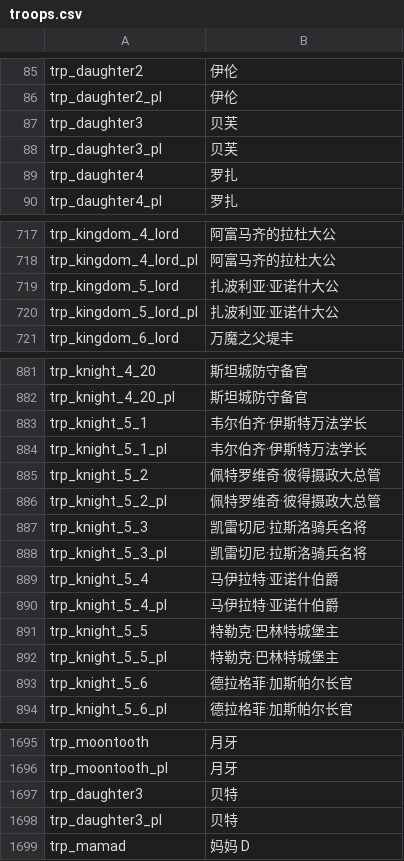
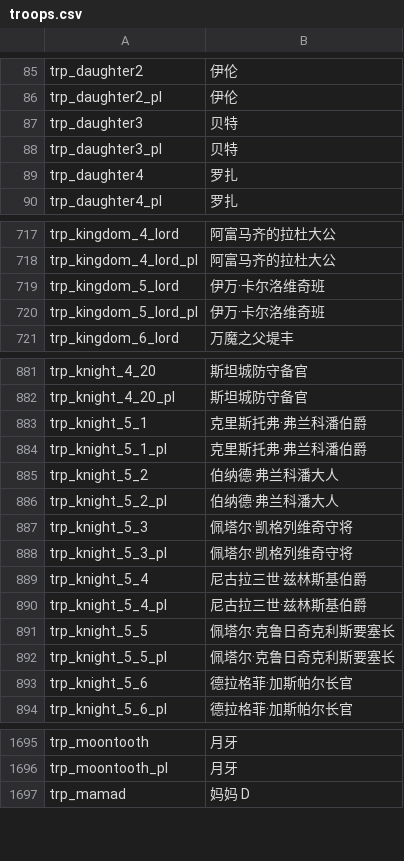
Before and after one commit to wxm0394/Carpathian-SolidnShade, a CSV file: languages/cns/troops.csv, drawn as a sheet; only a part is shown, gaps mark what is left out; the diff covers the shown part only.

```diff
--- a/languages/cns/troops.csv
+++ b/languages/cns/troops.csv
@@ -86,4 +86,4 @@ trp_daughter2|伊伦
 trp_daughter2_pl|伊伦
-trp_daughter3|贝芙
-trp_daughter3_pl|贝芙
+trp_daughter3|贝特
+trp_daughter3_pl|贝特
 trp_daughter4|罗扎
@@ -718,4 +718,4 @@ trp_kingdom_4_lord|阿富马齐的拉杜大公
 trp_kingdom_4_lord_pl|阿富马齐的拉杜大公
-trp_kingdom_5_lord|扎波利亚·亚诺什大公
-trp_kingdom_5_lord_pl|扎波利亚·亚诺什大公
+trp_kingdom_5_lord|伊万·卡尔洛维奇班
+trp_kingdom_5_lord_pl|伊万·卡尔洛维奇班
 trp_kingdom_6_lord|万魔之父堤丰
@@ -882,12 +882,12 @@ trp_knight_4_20|斯坦城防守备官
 trp_knight_4_20_pl|斯坦城防守备官
-trp_knight_5_1|韦尔伯齐·伊斯特万法学长
-trp_knight_5_1_pl|韦尔伯齐·伊斯特万法学长
-trp_knight_5_2|佩特罗维奇·彼得摄政大总管
-trp_knight_5_2_pl|佩特罗维奇·彼得摄政大总管
-trp_knight_5_3|凯雷切尼·拉斯洛骑兵名将
-trp_knight_5_3_pl|凯雷切尼·拉斯洛骑兵名将
-trp_knight_5_4|马伊拉特·亚诺什伯爵
-trp_knight_5_4_pl|马伊拉特·亚诺什伯爵
-trp_knight_5_5|特勒克·巴林特城堡主
-trp_knight_5_5_pl|特勒克·巴林特城堡主
+trp_knight_5_1|克里斯托弗·弗兰科潘伯爵
+trp_knight_5_1_pl|克里斯托弗·弗兰科潘伯爵
+trp_knight_5_2|伯纳德·弗兰科潘大人
+trp_knight_5_2_pl|伯纳德·弗兰科潘大人
+trp_knight_5_3|佩塔尔·凯格列维奇守将
+trp_knight_5_3_pl|佩塔尔·凯格列维奇守将
+trp_knight_5_4|尼古拉三世·兹林斯基伯爵
+trp_knight_5_4_pl|尼古拉三世·兹林斯基伯爵
+trp_knight_5_5|佩塔尔·克鲁日奇克利斯要塞长
+trp_knight_5_5_pl|佩塔尔·克鲁日奇克利斯要塞长
 trp_knight_5_6|德拉格菲·加斯帕尔长官
@@ -1696,4 +1696,2 @@ trp_moontooth|月牙
 trp_moontooth_pl|月牙
-trp_daughter3|贝特
-trp_daughter3_pl|贝特
 trp_mamad|妈妈 D
```
Also changed, not shown: 2 edited cells elsewhere in this file, languages/cns/factions.csv, languages/cns/parties.csv, 4 other files.
